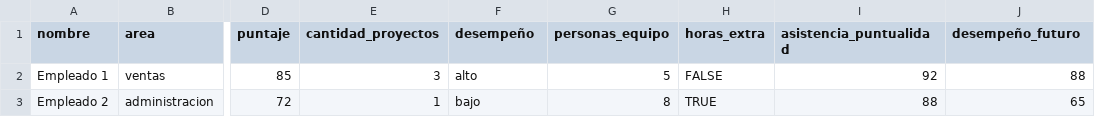
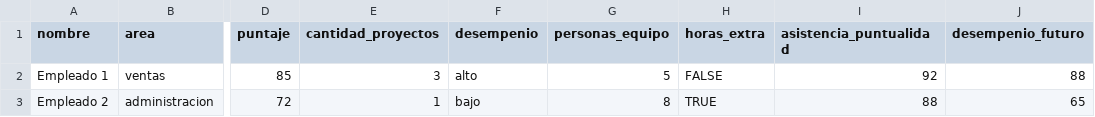
Before and after one commit to EzeAlfaro/azurepy, a CSV file: Regresion lineal/DataSet_entrenamiento.csv, drawn as a sheet; only a part is shown, gaps mark what is left out; the diff names each change by its address in the sheet, - before the commit and + after, or states it on an @@ line.

```diff
--- a/Regresion lineal/DataSet_entrenamiento.csv
+++ b/Regresion lineal/DataSet_entrenamiento.csv
-F1: desempeño
+F1: desempenio
-J1: desempeño_futuro
+J1: desempenio_futuro
```
Also changed, not shown: Regresion lineal/DataSet_para_predecir.csv, 4 other files.
